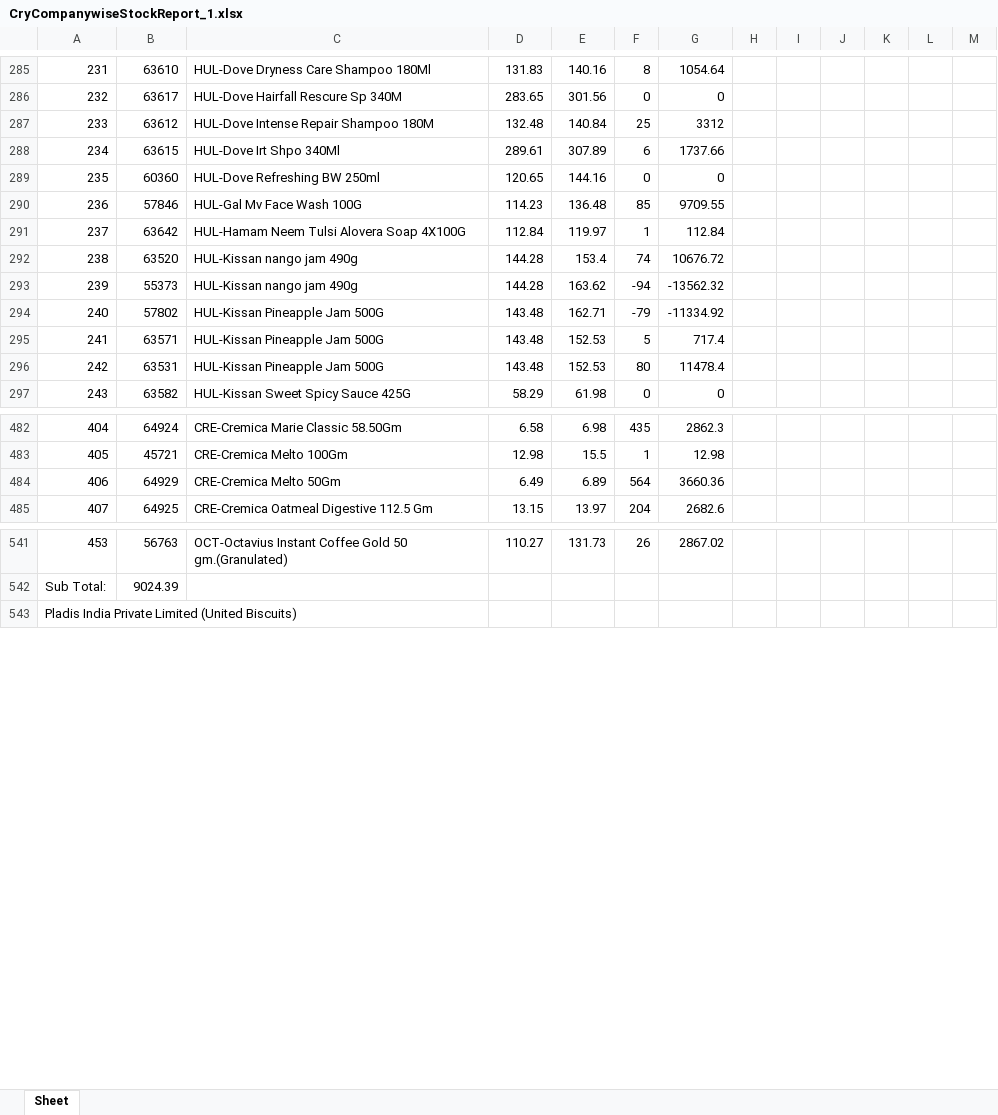
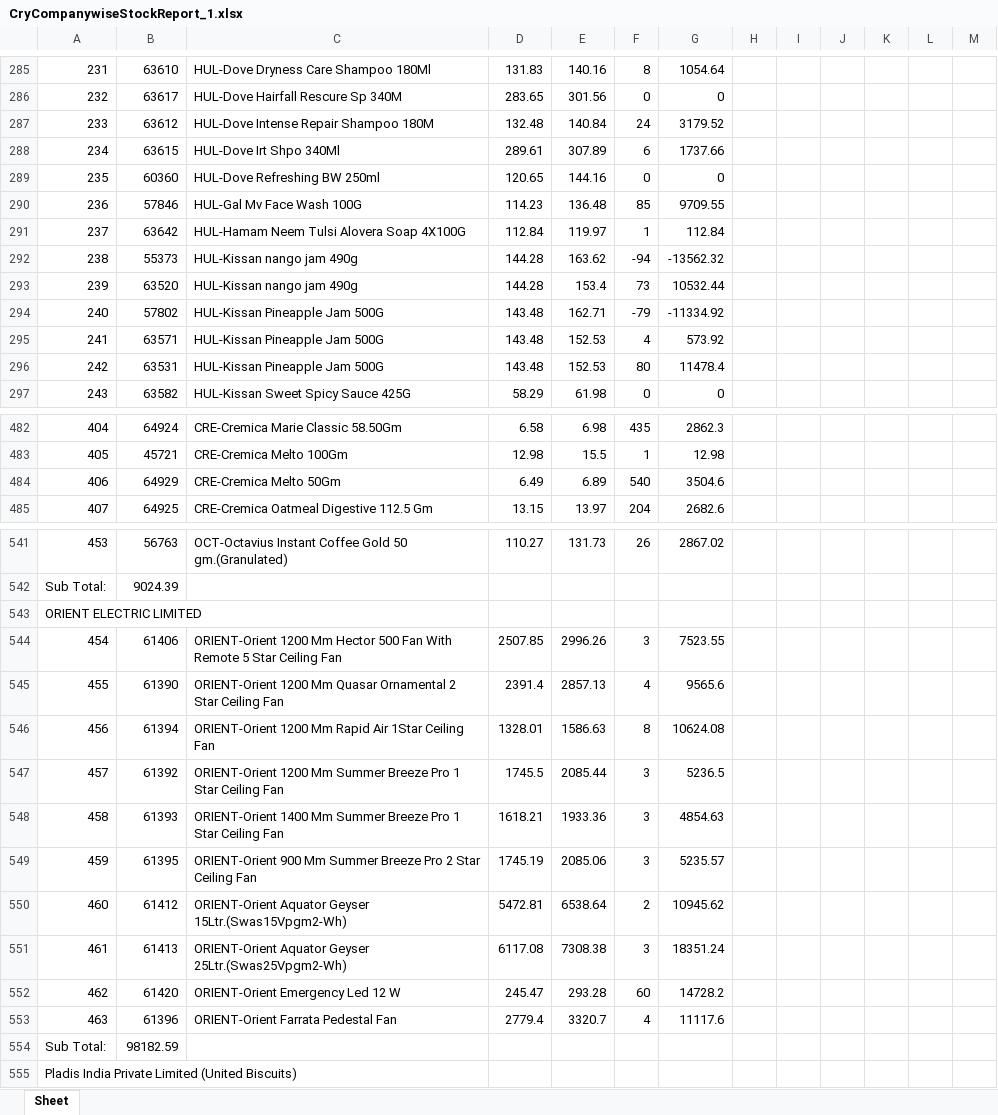
Before and after one commit to PC-Canteen/pc_canteen, an Excel workbook: CryCompanywiseStockReport_1.xlsx, sheet Sheet, drawn as a sheet; only a part is shown, gaps mark what is left out; values as stored, in another font and other column widths than the file's, no borders; removed rows and columns are numbered as before the commit, all else as after; the diff covers the shown part only; the diff names each change by its address in the sheet, - before the commit and + after, or states it on an @@ line.

```diff
--- a/CryCompanywiseStockReport_1.xlsx (sheet Sheet)
+++ b/CryCompanywiseStockReport_1.xlsx (sheet Sheet)
@@ column A renumbered between rows 137 and 803 @@
-F287: 25
+F287: 24
-G287: 3312
+G287: 3179.52
-row 292: 238 | 63520 | HUL-Kissan nango jam 490g | 144.28 | 153.4 | 74 | 10676.72
+row 293: 239 | 63520 | HUL-Kissan nango jam 490g | 144.28 | 153.4 | 73 | 10532.44
-F295: 5
+F295: 4
-G295: 717.4
+G295: 573.92
-F484: 564
+F484: 540
-G484: 3660.36
+G484: 3504.6
+row 543: ORIENT ELECTRIC LIMITED
+row 544: 454 | 61406 | ORIENT-Orient 1200 Mm Hector 500 Fan With Remote 5 Star Ceiling Fan | 2507.85 | 2996.26 | 3 | 7523.55
+row 545: 455 | 61390 | ORIENT-Orient 1200 Mm Quasar Ornamental 2 Star Ceiling Fan | 2391.4 | 2857.13 | 4 | 9565.6
+row 546: 456 | 61394 | ORIENT-Orient 1200 Mm Rapid Air 1Star Ceiling Fan | 1328.01 | 1586.63 | 8 | 10624.08
+row 547: 457 | 61392 | ORIENT-Orient 1200 Mm Summer Breeze Pro 1 Star Ceiling Fan | 1745.5 | 2085.44 | 3 | 5236.5
+row 548: 458 | 61393 | ORIENT-Orient 1400 Mm Summer Breeze Pro 1 Star Ceiling Fan | 1618.21 | 1933.36 | 3 | 4854.63
+row 549: 459 | 61395 | ORIENT-Orient 900 Mm Summer Breeze Pro 2 Star Ceiling Fan | 1745.19 | 2085.06 | 3 | 5235.57
+row 550: 460 | 61412 | ORIENT-Orient Aquator Geyser 15Ltr.(Swas15Vpgm2-Wh) | 5472.81 | 6538.64 | 2 | 10945.62
+row 551: 461 | 61413 | ORIENT-Orient Aquator Geyser 25Ltr.(Swas25Vpgm2-Wh) | 6117.08 | 7308.38 | 3 | 18351.24
+row 552: 462 | 61420 | ORIENT-Orient Emergency Led 12 W | 245.47 | 293.28 | 60 | 14728.2
+row 553: 463 | 61396 | ORIENT-Orient Farrata Pedestal Fan | 2779.4 | 3320.7 | 4 | 11117.6
+row 554: Sub Total: | 98182.59
```
Also changed, not shown: 4 added rows, 4 removed rows, 9 moved rows and 162 edited cells elsewhere in this sheet.
